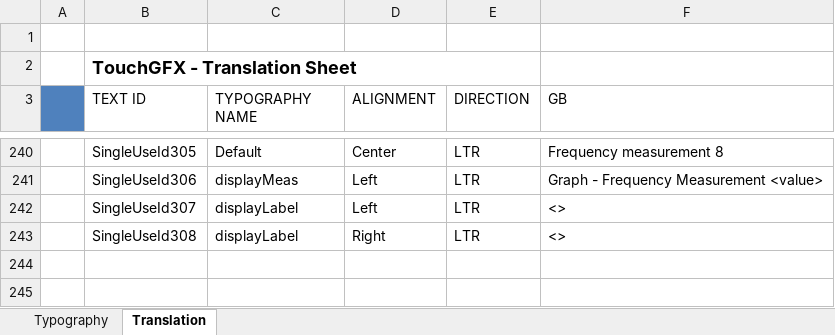
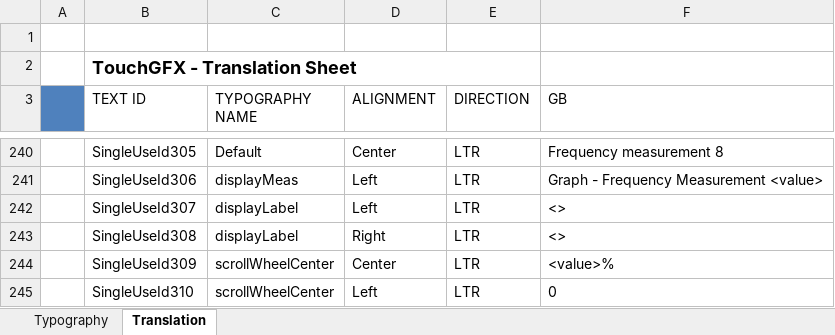
Before and after one commit to KacperJanowski98/STM32F7-TouchGFX-GUI-Time_counter, an Excel workbook: TouchGFX/assets/texts/texts.xlsx, sheet Translation, drawn as a sheet; only a part is shown, gaps mark what is left out; values as stored, in another font and other column widths than the file's, no borders; the diff names each change by its address in the sheet, - before the commit and + after, or states it on an @@ line.

Commit message:
Added displaying value in calibration.

```diff
--- a/TouchGFX/assets/texts/texts.xlsx (sheet Translation)
+++ b/TouchGFX/assets/texts/texts.xlsx (sheet Translation)
+row 244:  | SingleUseId309 | scrollWheelCenter | Center | LTR | <value>%
+row 245:  | SingleUseId310 | scrollWheelCenter | Left | LTR | 0
```
Also changed, not shown: 16 other files.
